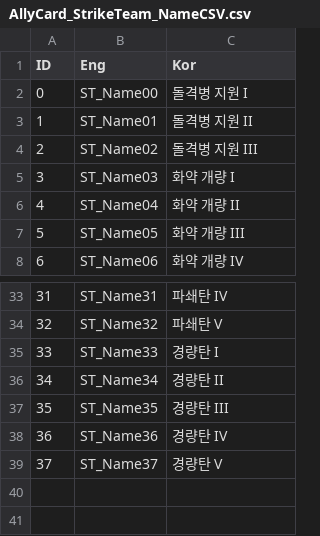
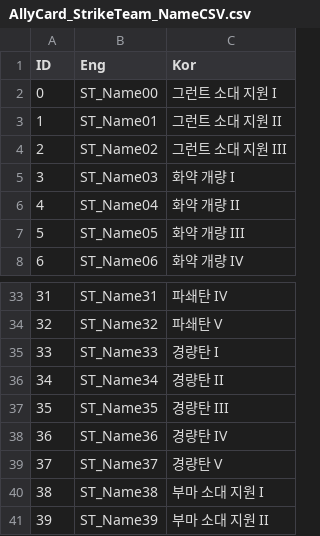
Before and after one commit to VeryMalangCow/RemnantVael, a CSV file: Assets/Resources/CSV/Word/AllyCard_StrikeTeam_NameCSV.csv, drawn as a sheet; only a part is shown, gaps mark what is left out.

```diff
--- a/Assets/Resources/CSV/Word/AllyCard_StrikeTeam_NameCSV.csv
+++ b/Assets/Resources/CSV/Word/AllyCard_StrikeTeam_NameCSV.csv
@@ -1,5 +1,5 @@
 ID,Eng,Kor
-0,ST_Name00,돌격병 지원 I
-1,ST_Name01,돌격병 지원 II
-2,ST_Name02,돌격병 지원 III
+0,ST_Name00,그런트 소대 지원 I
+1,ST_Name01,그런트 소대 지원 II
+2,ST_Name02,그런트 소대 지원 III
 3,ST_Name03,화약 개량 I
@@ -39 +39,3 @@ ID,Eng,Kor
 37,ST_Name37,경량탄 V
+38,ST_Name38,부마 소대 지원 I
+39,ST_Name39,부마 소대 지원 II
```
Also changed, not shown: Assets/Resources/CSV/AllyCard/AllyCard_StrikeTeam_CSV.csv, Assets/Resources/CSV/Desc/AllyCard_StrikeTeam_DescCSV.csv, 2 other files.
